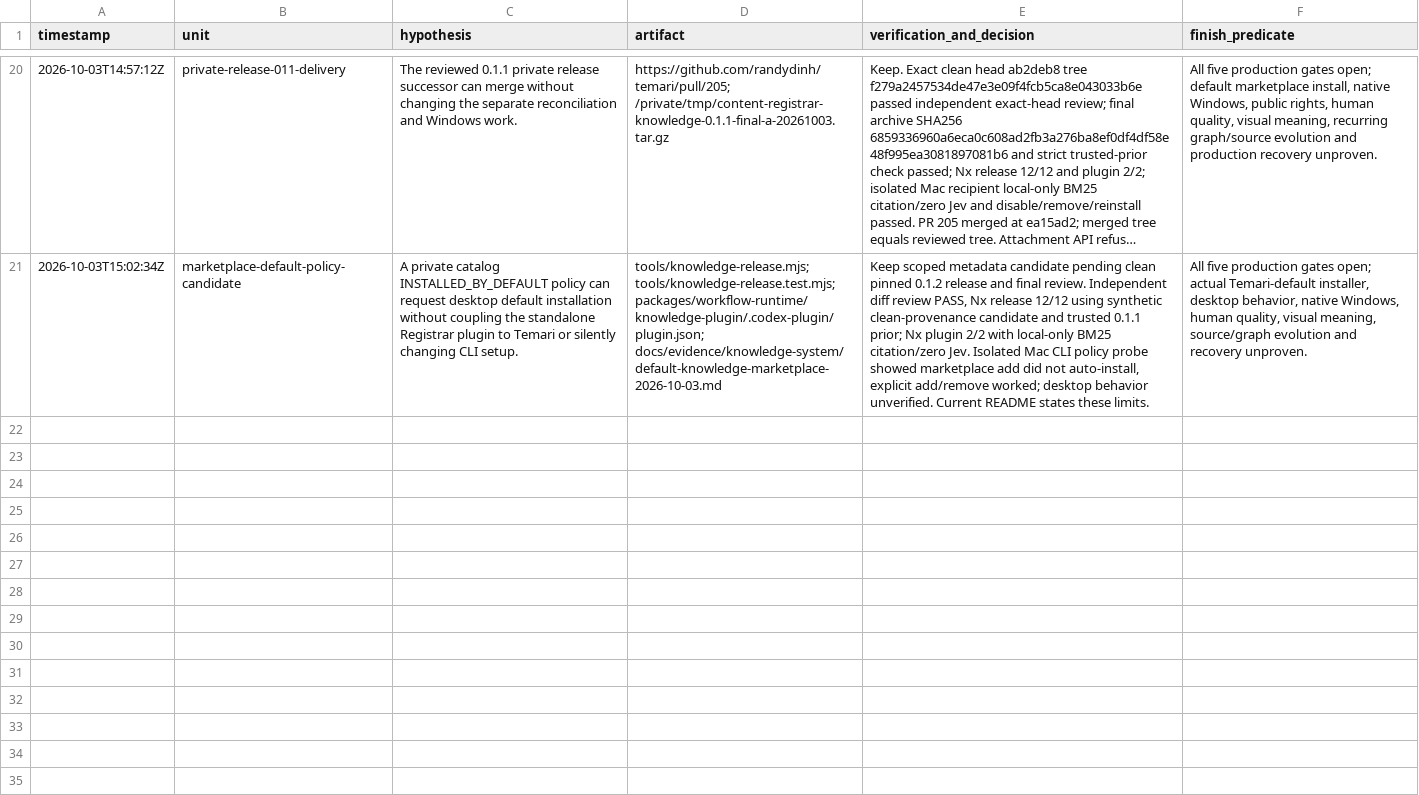
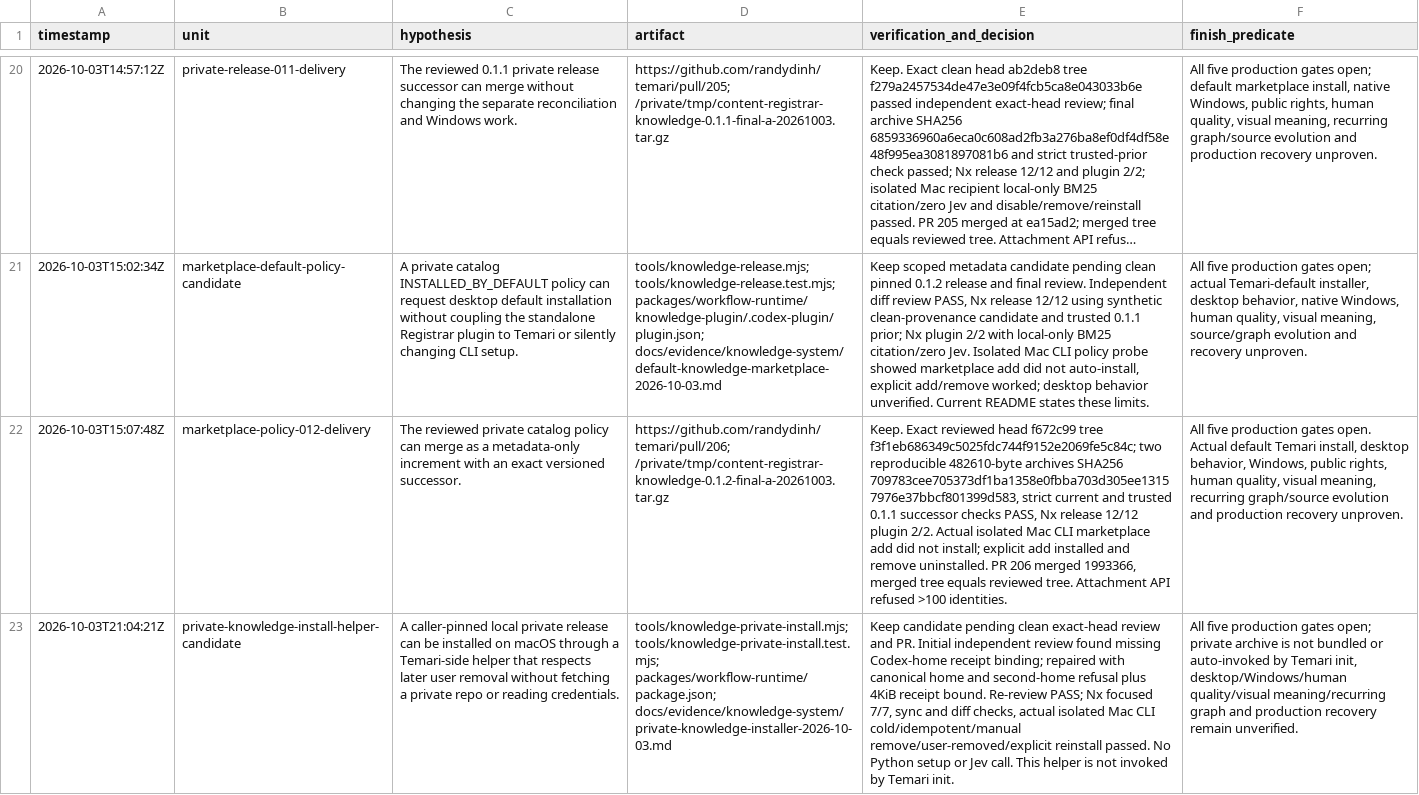
Before and after one commit to randydinh/temari, a TSV file: .audit/knowledge-overnight-2026-10-02.tsv, drawn as a sheet; only a part is shown, gaps mark what is left out; long unchanged cells end in …; the diff names each change by its address in the sheet, - before the commit and + after, or states it on an @@ line.

Commit message:
Add pinned private Knowledge installer helper for macOS

```diff
--- a/.audit/knowledge-overnight-2026-10-02.tsv
+++ b/.audit/knowledge-overnight-2026-10-02.tsv
+row 22: 2026-10-03T15:07:48Z | marketplace-policy-012-delivery | The reviewed private catalog policy can merge as a metadata-only increment with an exact versioned successor. | https://github.com/randydinh/temari/pull/206; /private/tmp/content-registrar-knowledge-0.1.2-final-a-20261003.tar.gz | Keep. Exact reviewed head f672c99 tree f3f1eb686349c5025fdc744f9152e2069fe5c84c; two reproducible 482610-byte archives SHA256 709783cee705373df1ba1358e0fbba703d305ee13157976e37bbcf801399d583, strict current and trusted 0.1.1 successor checks PASS, Nx release 12/12 plugin 2/2. Actual isolated Mac CLI marketplace add did not install; explicit add installed and remove uninstalled. PR 206 merged 1993366, merged tree equals reviewed tree. Attachment API refused >100 identities. | All five production gates open. Actual default Temari install, desktop behavior, Windows, public rights, human quality, visual meaning, recurring graph/source evolution and production recovery unproven.
+row 23: 2026-10-03T21:04:21Z | private-knowledge-install-helper-candidate | A caller-pinned local private release can be installed on macOS through a Temari-side helper that respects later user removal without fetching a private repo or reading credentials. | tools/knowledge-private-install.mjs; tools/knowledge-private-install.test.mjs; packages/workflow-runtime/package.json; docs/evidence/knowledge-system/private-knowledge-installer-2026-10-03.md | Keep candidate pending clean exact-head review and PR. Initial independent review found missing Codex-home receipt binding; repaired with canonical home and second-home refusal plus 4KiB receipt bound. Re-review PASS; Nx focused 7/7, sync and diff checks, actual isolated Mac CLI cold/idempotent/manual remove/user-removed/explicit reinstall passed. No Python setup or Jev call. This helper is not invoked by Temari init. | All five production gates open; private archive is not bundled or auto-invoked by Temari init, desktop/Windows/human quality/visual meaning/recurring graph and production recovery remain unverified.
```
Also changed, not shown: 4 other files.
